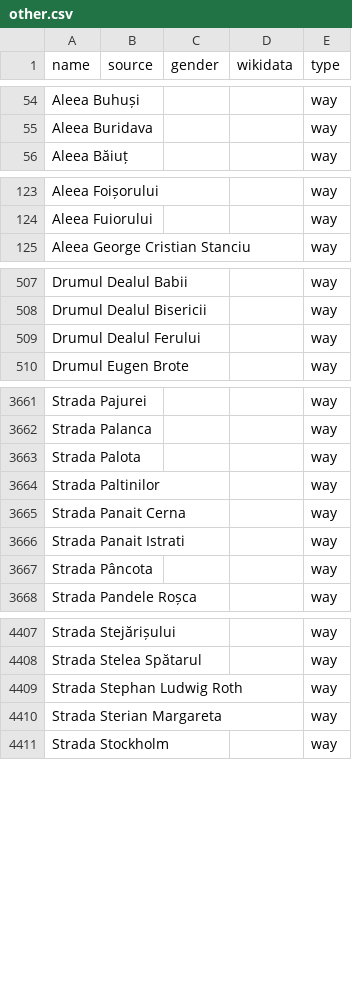
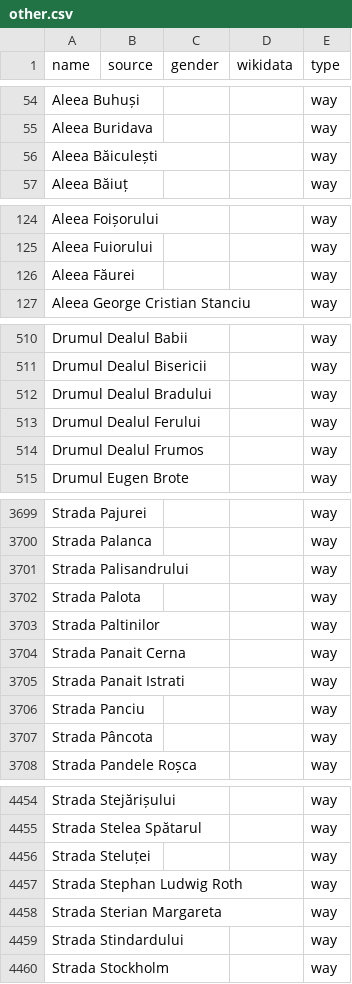
Before and after one commit to EqualStreetNames/equalstreetnames-bucharest, a CSV file: data/other.csv, drawn as a sheet; only a part is shown, gaps mark what is left out; the diff covers the shown part only; the diff names each change by its address in the sheet, - before the commit and + after, or states it on an @@ line.

```diff
--- a/data/other.csv
+++ b/data/other.csv
+row 56: Aleea Băiculești |  |  |  | way
+row 126: Aleea Făurei |  |  |  | way
+row 512: Drumul Dealul Bradului |  |  |  | way
+row 514: Drumul Dealul Frumos |  |  |  | way
+row 3701: Strada Palisandrului |  |  |  | way
+row 3706: Strada Panciu |  |  |  | way
+row 4456: Strada Steluței |  |  |  | way
+row 4459: Strada Stindardului |  |  |  | way
```
Also changed, not shown: 52 added rows and 4 removed rows elsewhere in this file, 4 other files.
